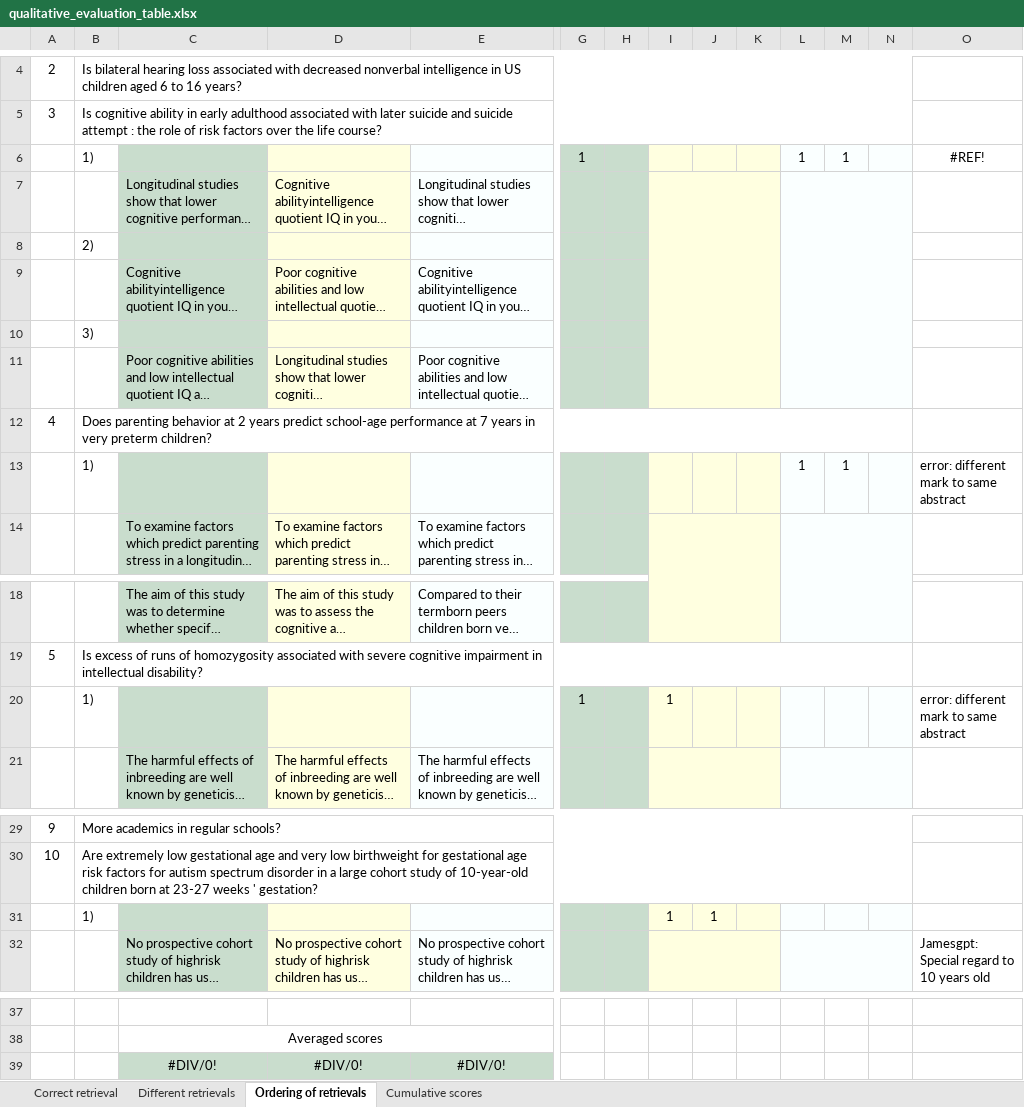
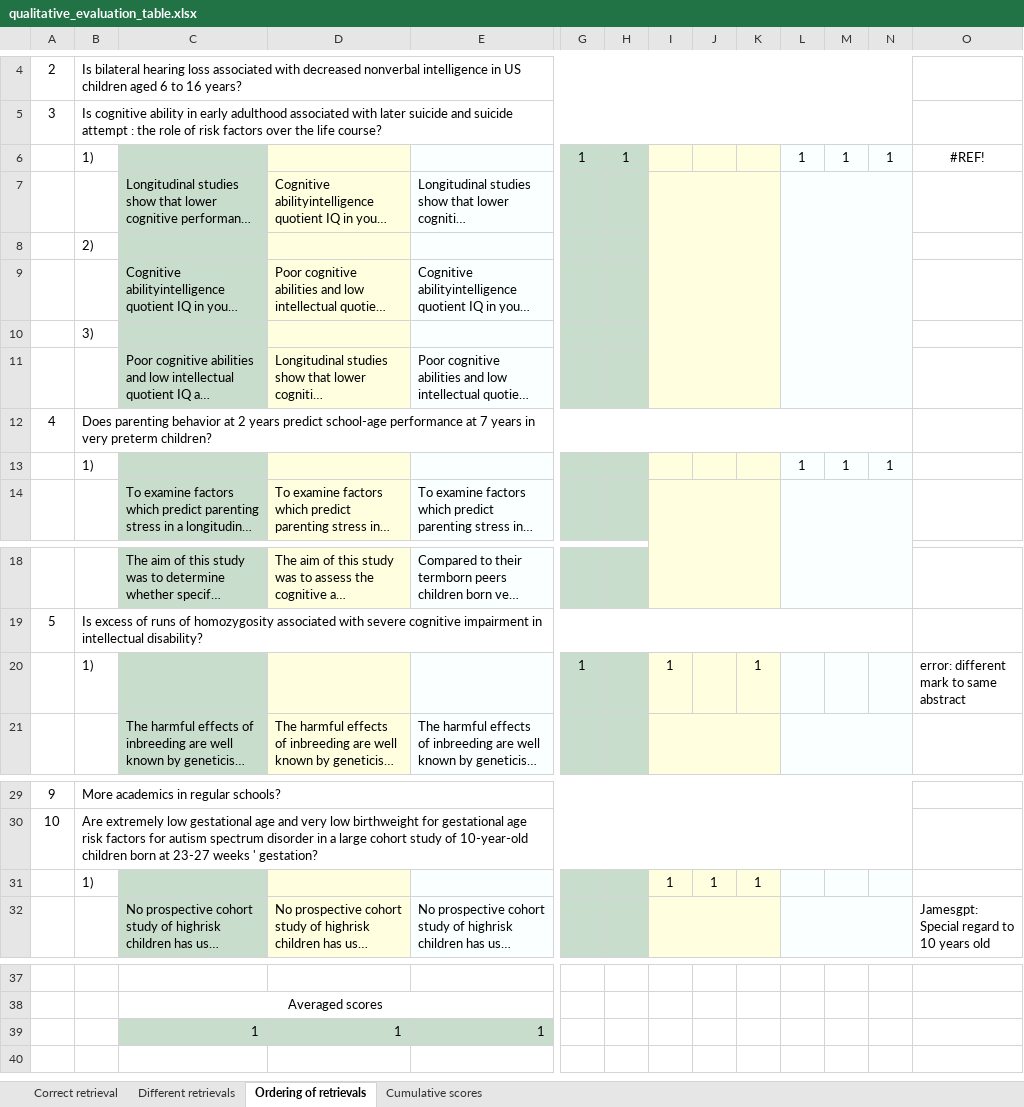
Before and after one commit to Matteo-Malve/RAGMedAssist-INLPT-WS2023, an Excel workbook: project/evaluation/qualitative_evaluation/qualitative_evaluation_table.xlsx, sheet Ordering of retrievals, drawn as a sheet; only a part is shown, gaps mark what is left out; long unchanged cells end in …; values as stored, in another font and other column widths than the file's, no borders; removed rows and columns are numbered as before the commit, all else as after; rows hold the shown columns only; the diff names each change by its address in the sheet, - before the commit and + after, or states it on an @@ line.

```diff
--- a/project/evaluation/qualitative_evaluation/qualitative_evaluation_table.xlsx (sheet Ordering of retrievals)
+++ b/project/evaluation/qualitative_evaluation/qualitative_evaluation_table.xlsx (sheet Ordering of retrievals)
-H6: (empty)
+H6: 1
-N6: (empty)
+N6: 1
-N13: (empty)
+N13: 1
-O13: error: different mark to same abstract
+O13: (empty)
-K20: (empty)
+K20: 1
-K31: (empty)
+K31: 1
-row 39:  |  | #DIV/0! | #DIV/0! | #DIV/0!
+row 39:  |  | 1 | 1 | 1
```
Also changed, not shown: sheet Different retrievals, sheet Cumulative scores.
